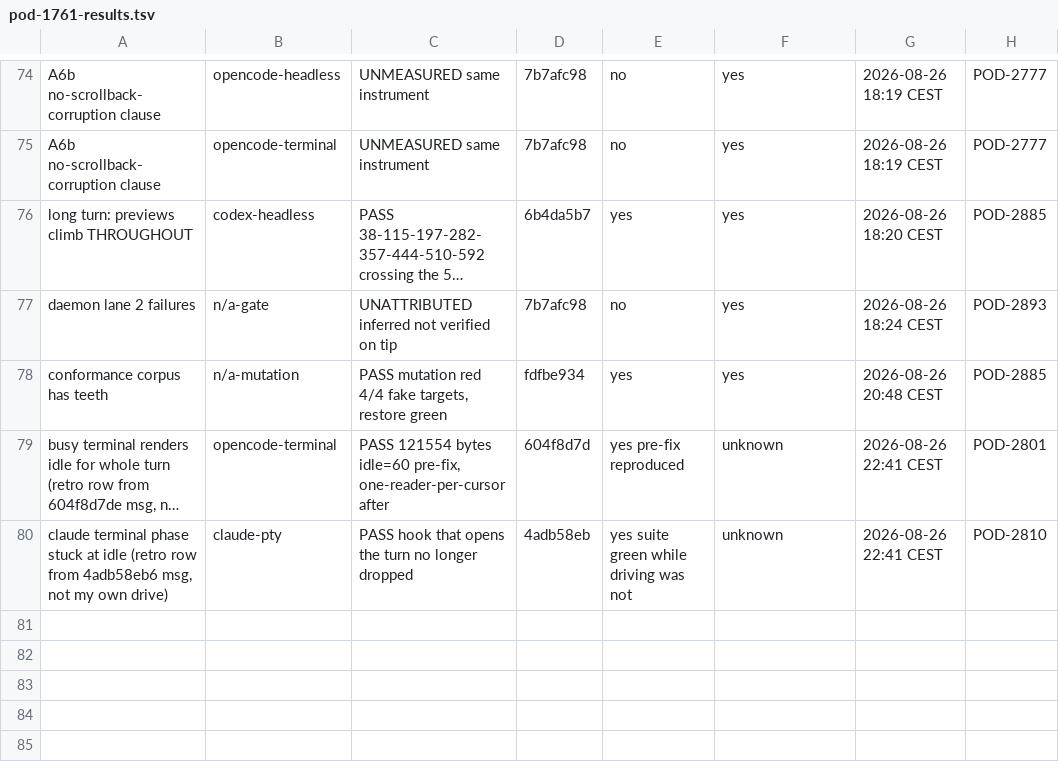
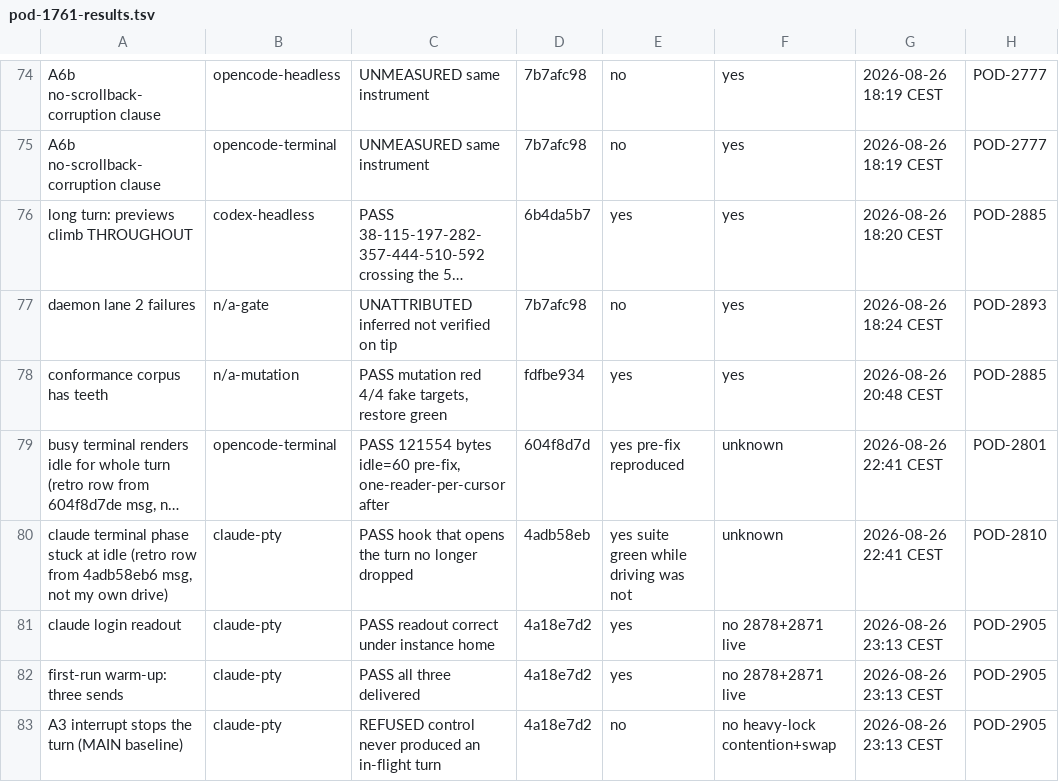
Before and after one commit to madeinorbit/podium, a TSV file: docs/plans/pod-1761-results.tsv, drawn as a sheet; only a part is shown, gaps mark what is left out; long unchanged cells end in …; the diff names each change by its address in the sheet, - before the commit and + after, or states it on an @@ line.

Commit message:
docs(plans): the claude window closed clean
POD-2905 stopped itself at 23:13, ahead of the hard stop. Credential copy
deleted, operator credential unchanged, no rig process or temporary root
left. Verified independently: the credentials file mtime is still 15:47
and no claude process runs under a POD-2905 home.

Two claude cells gained with controls. A3 on the main baseline came back
REFUSED rather than FAIL because its positive control never produced an
in-flight turn — which is what reordering the cells was for. A starved
host makes a turn that would have stopped appear not to, so driving A3
first would have scored FAIL on main, called our behaviour inherited,
and retired a P1 on an artefact.

Podium-Issue: POD-1761

```diff
--- a/docs/plans/pod-1761-results.tsv
+++ b/docs/plans/pod-1761-results.tsv
+row 81: claude login readout | claude-pty | PASS readout correct under instance home | 4a18e7d2 | yes | no 2878+2871 live | 2026-08-26 23:13 CEST | POD-2905
+row 82: first-run warm-up: three sends | claude-pty | PASS all three delivered | 4a18e7d2 | yes | no 2878+2871 live | 2026-08-26 23:13 CEST | POD-2905
+row 83: A3 interrupt stops the turn (MAIN baseline) | claude-pty | REFUSED control never produced an in-flight turn | 4a18e7d2 | no | no heavy-lock contention+swap | 2026-08-26 23:13 CEST | POD-2905
```
Also changed, not shown: 1 other file.
